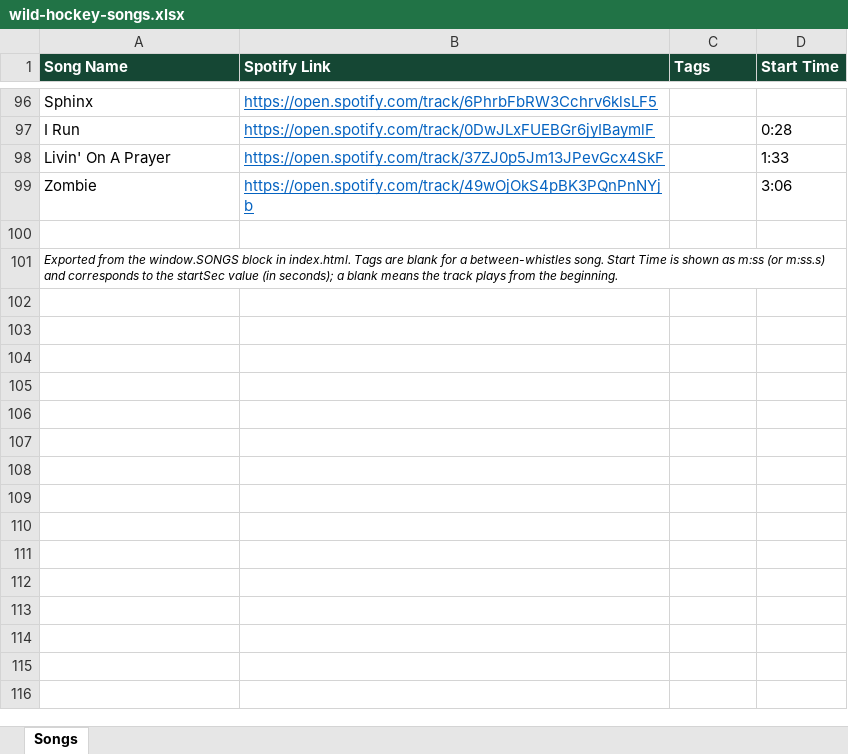
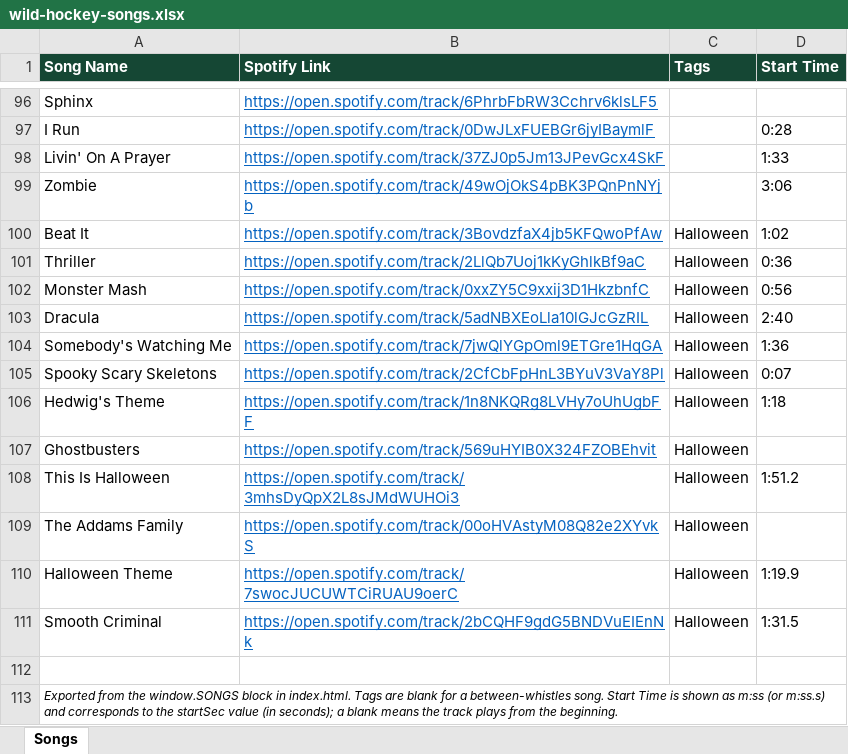
Before and after one commit to kenpeterson2112/wild-hockey-music-player, an Excel workbook: wild-hockey-songs.xlsx, sheet Songs, drawn as a sheet; only a part is shown, gaps mark what is left out; values as stored, in another font and other column widths than the file's, no borders; the diff names each change by its address in the sheet, - before the commit and + after, or states it on an @@ line.

```diff
--- a/wild-hockey-songs.xlsx (sheet Songs)
+++ b/wild-hockey-songs.xlsx (sheet Songs)
+row 100: Beat It | https://open.spotify.com/track/3BovdzfaX4jb5KFQwoPfAw | Halloween | 1:02
+row 101: Thriller | https://open.spotify.com/track/2LlQb7Uoj1kKyGhlkBf9aC | Halloween | 0:36
+row 102: Monster Mash | https://open.spotify.com/track/0xxZY5C9xxij3D1HkzbnfC | Halloween | 0:56
+row 103: Dracula | https://open.spotify.com/track/5adNBXEoLla10lGJcGzRIL | Halloween | 2:40
+row 104: Somebody's Watching Me | https://open.spotify.com/track/7jwQlYGpOml9ETGre1HqGA | Halloween | 1:36
+row 105: Spooky Scary Skeletons | https://open.spotify.com/track/2CfCbFpHnL3BYuV3VaY8Pl | Halloween | 0:07
+row 106: Hedwig's Theme | https://open.spotify.com/track/1n8NKQRg8LVHy7oUhUgbFF | Halloween | 1:18
+row 107: Ghostbusters | https://open.spotify.com/track/569uHYIB0X324FZOBEhvit | Halloween
+row 108: This Is Halloween | https://open.spotify.com/track/3mhsDyQpX2L8sJMdWUHOi3 | Halloween | 1:51.2
+row 109: The Addams Family | https://open.spotify.com/track/00oHVAstyM08Q82e2XYvkS | Halloween
+row 110: Halloween Theme | https://open.spotify.com/track/7swocJUCUWTCiRUAU9oerC | Halloween | 1:19.9
+row 111: Smooth Criminal | https://open.spotify.com/track/2bCQHF9gdG5BNDVuEIEnNk | Halloween | 1:31.5
```
Also changed, not shown: 2 other files.
